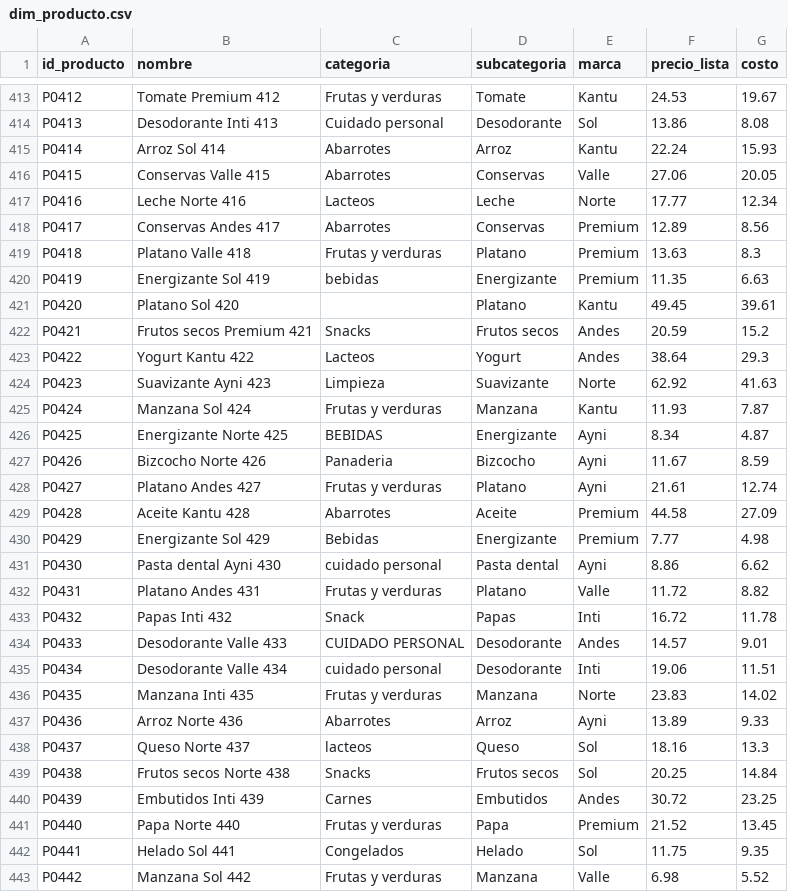
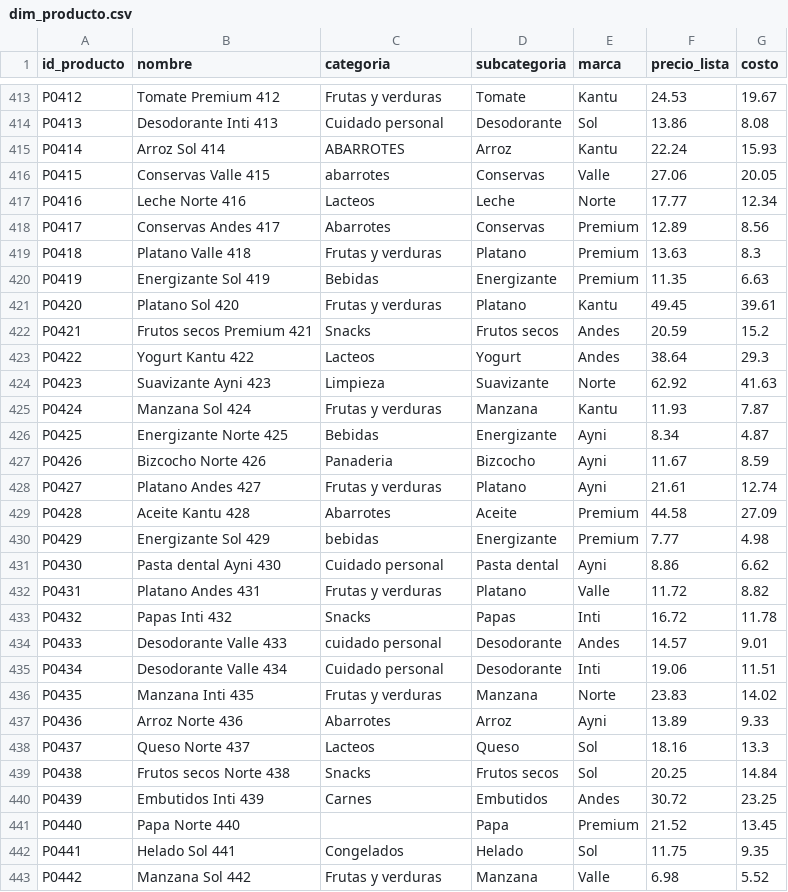
Before and after one commit to BryanSilva99/proyecto-bi-andesmarket, a CSV file: data/raw/dim_producto.csv, drawn as a sheet; only a part is shown, gaps mark what is left out; the diff covers the shown part only.

```diff
--- a/data/raw/dim_producto.csv
+++ b/data/raw/dim_producto.csv
@@ -414,4 +414,4 @@ P0412;Tomate Premium 412;Frutas y verduras;Tomate;Kantu;24.53;19.67
 P0413;Desodorante Inti 413;Cuidado personal;Desodorante;Sol;13.86;8.08
-P0414;Arroz Sol 414;Abarrotes;Arroz;Kantu;22.24;15.93
-P0415;Conservas Valle 415;Abarrotes;Conservas;Valle;27.06;20.05
+P0414;Arroz Sol 414;ABARROTES;Arroz;Kantu;22.24;15.93
+P0415;Conservas Valle 415;abarrotes ;Conservas;Valle;27.06;20.05
 P0416;Leche Norte 416;Lacteos;Leche;Norte;17.77;12.34
@@ -419,4 +419,4 @@ P0417;Conservas Andes 417;Abarrotes;Conservas;Premium;12.89;8.56
 P0418;Platano Valle 418;Frutas y verduras;Platano;Premium;13.63;8.3
-P0419;Energizante Sol 419; bebidas;Energizante;Premium;11.35;6.63
-P0420;Platano Sol 420;;Platano;Kantu;49.45;39.61
+P0419;Energizante Sol 419;Bebidas;Energizante;Premium;11.35;6.63
+P0420;Platano Sol 420;Frutas y verduras;Platano;Kantu;49.45;39.61
 P0421;Frutos secos Premium 421;Snacks;Frutos secos;Andes;20.59;15.2
@@ -425,3 +425,3 @@ P0423;Suavizante Ayni 423;Limpieza;Suavizante;Norte;62.92;41.63
 P0424;Manzana Sol 424;Frutas y verduras;Manzana;Kantu;11.93;7.87
-P0425;Energizante Norte 425;BEBIDAS ;Energizante;Ayni;8.34;4.87
+P0425;Energizante Norte 425;Bebidas;Energizante;Ayni;8.34;4.87
 P0426;Bizcocho Norte 426;Panaderia;Bizcocho;Ayni;11.67;8.59
@@ -429,14 +429,14 @@ P0427;Platano Andes 427;Frutas y verduras;Platano;Ayni;21.61;12.74
 P0428;Aceite Kantu 428;Abarrotes;Aceite;Premium;44.58;27.09
-P0429;Energizante Sol 429;Bebidas;Energizante;Premium;7.77;4.98
-P0430;Pasta dental Ayni 430; cuidado personal;Pasta dental;Ayni;8.86;6.62
+P0429;Energizante Sol 429; bebidas;Energizante;Premium;7.77;4.98
+P0430;Pasta dental Ayni 430;Cuidado personal;Pasta dental;Ayni;8.86;6.62
 P0431;Platano Andes 431;Frutas y verduras;Platano;Valle;11.72;8.82
-P0432;Papas Inti 432;Snack;Papas;Inti;16.72;11.78
-P0433;Desodorante Valle 433;CUIDADO PERSONAL ;Desodorante;Andes;14.57;9.01
-P0434;Desodorante Valle 434; cuidado personal;Desodorante;Inti;19.06;11.51
+P0432;Papas Inti 432;Snacks;Papas;Inti;16.72;11.78
+P0433;Desodorante Valle 433; cuidado personal;Desodorante;Andes;14.57;9.01
+P0434;Desodorante Valle 434;Cuidado personal;Desodorante;Inti;19.06;11.51
 P0435;Manzana Inti 435;Frutas y verduras;Manzana;Norte;23.83;14.02
 P0436;Arroz Norte 436;Abarrotes;Arroz;Ayni;13.89;9.33
-P0437;Queso Norte 437;lacteos ;Queso;Sol;18.16;13.3
+P0437;Queso Norte 437;Lacteos;Queso;Sol;18.16;13.3
 P0438;Frutos secos Norte 438;Snacks;Frutos secos;Sol;20.25;14.84
 P0439;Embutidos Inti 439;Carnes;Embutidos;Andes;30.72;23.25
-P0440;Papa Norte 440;Frutas y verduras;Papa;Premium;21.52;13.45
+P0440;Papa Norte 440;;Papa;Premium;21.52;13.45
 P0441;Helado Sol 441;Congelados;Helado;Sol;11.75;9.35
```
Also changed, not shown: 122 edited cells elsewhere in this file, data/processed/dim_cliente.csv, data/processed/importancia_variables_clasificacion.csv, 43 other files.
